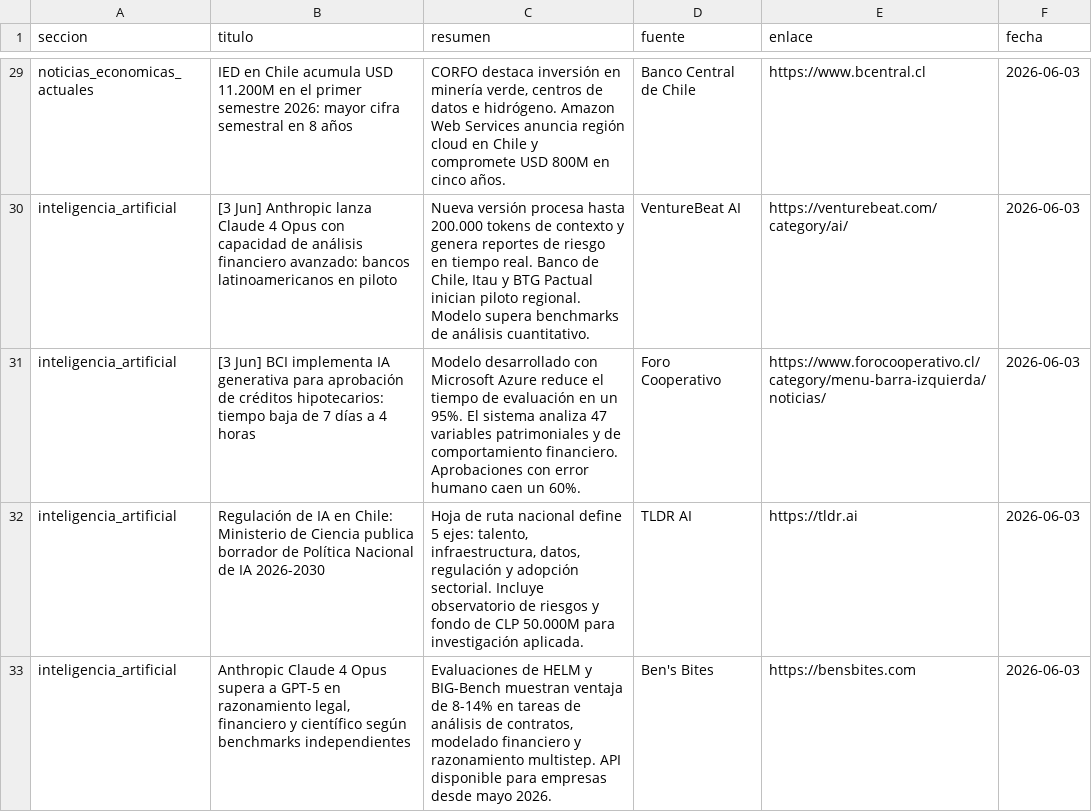
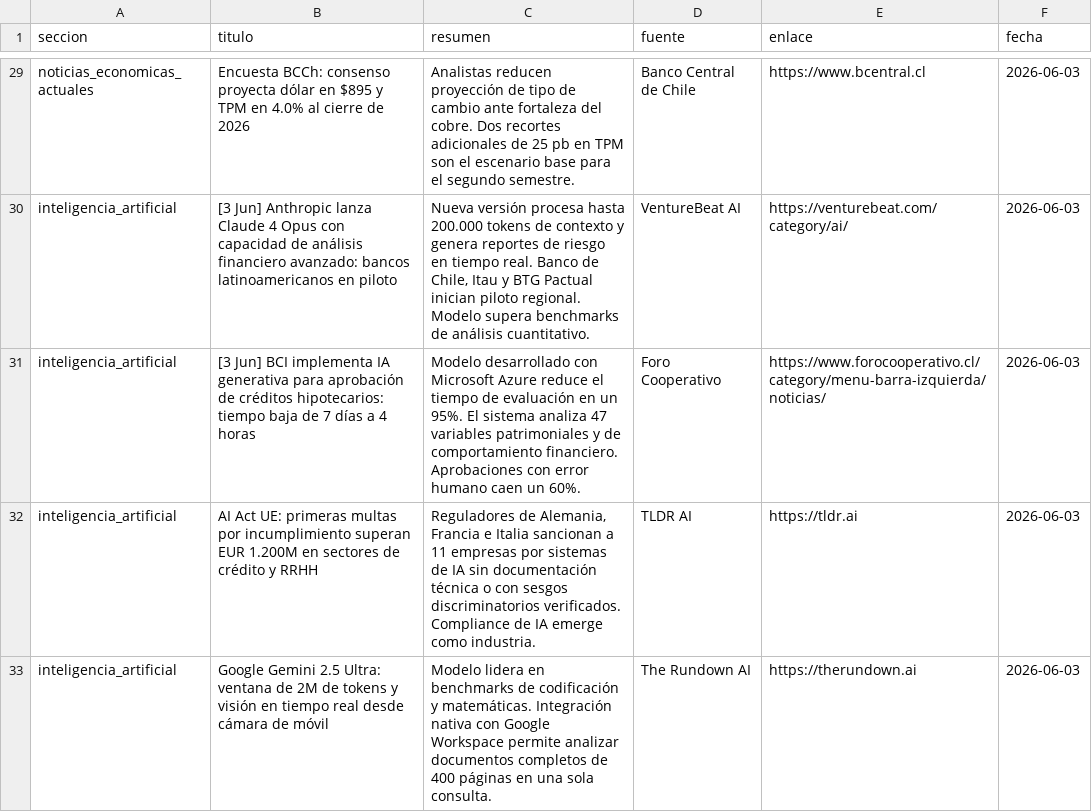
Before and after one commit to erickfranciscohernandez/financiero, a CSV file: noticias_20260603.csv, drawn as a sheet; only a part is shown, gaps mark what is left out; the diff covers the shown part only; the diff names each change by its address in the sheet, - before the commit and + after, or states it on an @@ line.

```diff
--- a/noticias_20260603.csv
+++ b/noticias_20260603.csv
-B29 (titulo): IED en Chile acumula USD 11.200M en el primer semestre 2026: mayor cifra semestral en 8 años
+B29 (titulo): Encuesta BCCh: consenso proyecta dólar en $895 y TPM en 4.0% al cierre de 2026
-C29 (resumen): CORFO destaca inversión en minería verde, centros de datos e hidrógeno. Amazon Web Services anuncia región cloud en Chile y compromete USD 800M en cinco años.
+C29 (resumen): Analistas reducen proyección de tipo de cambio ante fortaleza del cobre. Dos recortes adicionales de 25 pb en TPM son el escenario base para el segundo semestre.
-B32 (titulo): Regulación de IA en Chile: Ministerio de Ciencia publica borrador de Política Nacional de IA 2026-2030
+B32 (titulo): AI Act UE: primeras multas por incumplimiento superan EUR 1.200M en sectores de crédito y RRHH
-C32 (resumen): Hoja de ruta nacional define 5 ejes: talento, infraestructura, datos, regulación y adopción sectorial. Incluye observatorio de riesgos y fondo de CLP 50.000M para investigación aplicada.
+C32 (resumen): Reguladores de Alemania, Francia e Italia sancionan a 11 empresas por sistemas de IA sin documentación técnica o con sesgos discriminatorios verificados. Compliance de IA emerge como industria.
-B33 (titulo): Anthropic Claude 4 Opus supera a GPT-5 en razonamiento legal, financiero y científico según benchmarks independientes
+B33 (titulo): Google Gemini 2.5 Ultra: ventana de 2M de tokens y visión en tiempo real desde cámara de móvil
-C33 (resumen): Evaluaciones de HELM y BIG-Bench muestran ventaja de 8-14% en tareas de análisis de contratos, modelado financiero y razonamiento multistep. API disponible para empresas desde mayo 2026.
+C33 (resumen): Modelo lidera en benchmarks de codificación y matemáticas. Integración nativa con Google Workspace permite analizar documentos completos de 400 páginas en una sola consulta.
-D33 (fuente): Ben's Bites
+D33 (fuente): The Rundown AI
-E33 (enlace): https://bensbites.com
+E33 (enlace): https://therundown.ai
```
Also changed, not shown: 4 added rows, 4 removed rows and 24 edited cells elsewhere in this file, 8 other files.
